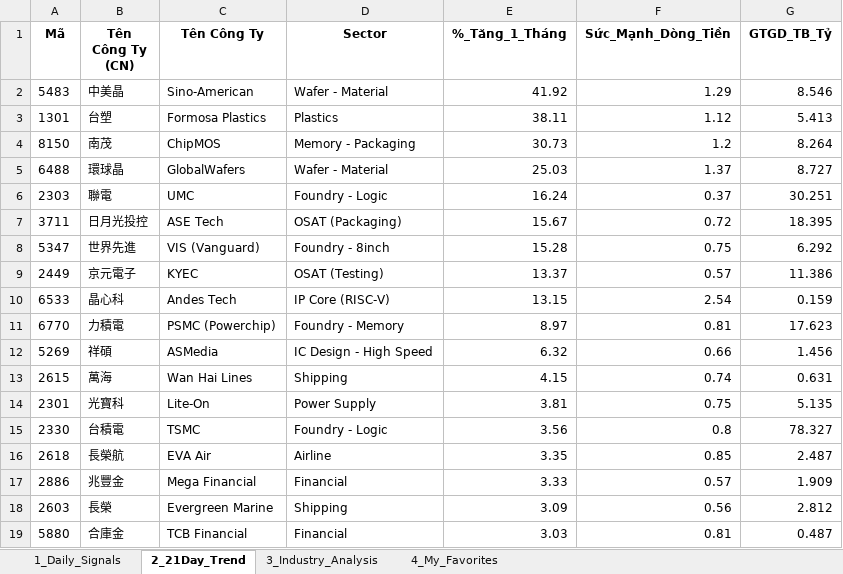
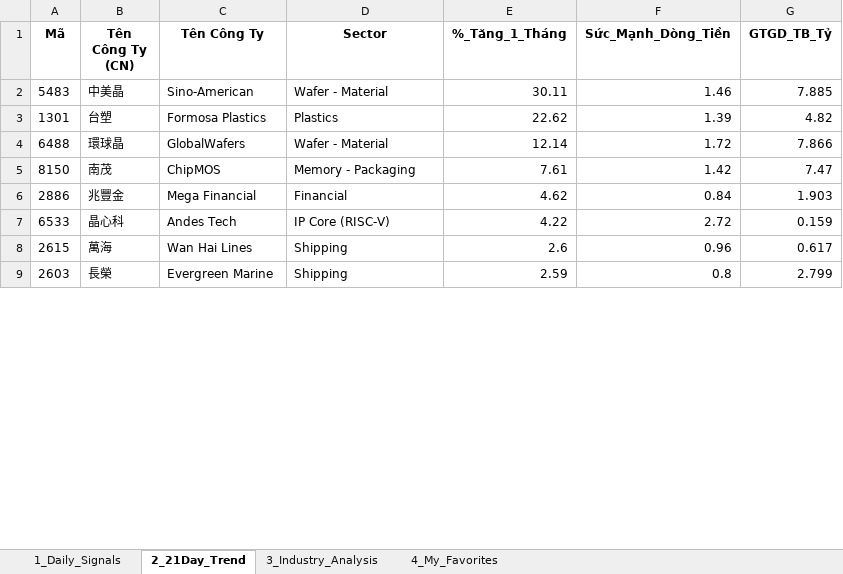
Before and after one commit to chipmoon/dashboard-tw, an Excel workbook: Taiwan_Market_Data_Latest.xlsx, sheet 2_21Day_Trend, drawn as a sheet; only a part is shown; values as stored, in another font and other column widths than the file's, no borders; removed rows and columns are numbered as before the commit, all else as after; the diff covers the shown part only; the diff names each change by its address in the sheet, - before the commit and + after, or states it on an @@ line.

```diff
--- a/Taiwan_Market_Data_Latest.xlsx (sheet 2_21Day_Trend)
+++ b/Taiwan_Market_Data_Latest.xlsx (sheet 2_21Day_Trend)
-E2 (%_Tăng_1_Tháng): 41.92
+E2 (%_Tăng_1_Tháng): 30.11
-F2 (Sức_Mạnh_Dòng_Tiền): 1.29
+F2 (Sức_Mạnh_Dòng_Tiền): 1.46
-G2 (GTGD_TB_Tỷ): 8.546
+G2 (GTGD_TB_Tỷ): 7.885
-E3 (%_Tăng_1_Tháng): 38.11
+E3 (%_Tăng_1_Tháng): 22.62
-F3 (Sức_Mạnh_Dòng_Tiền): 1.12
+F3 (Sức_Mạnh_Dòng_Tiền): 1.39
-G3 (GTGD_TB_Tỷ): 5.413
+G3 (GTGD_TB_Tỷ): 4.82
-row 4: 8150 | 南茂 | ChipMOS | Memory - Packaging | 30.73 | 1.2 | 8.264
-E4 (%_Tăng_1_Tháng): 25.03
+E4 (%_Tăng_1_Tháng): 12.14
-F4 (Sức_Mạnh_Dòng_Tiền): 1.37
+F4 (Sức_Mạnh_Dòng_Tiền): 1.72
-G4 (GTGD_TB_Tỷ): 8.727
+G4 (GTGD_TB_Tỷ): 7.866
-row 6: 2303 | 聯電 | UMC | Foundry - Logic | 16.24 | 0.37 | 30.251
-row 7: 3711 | 日月光投控 | ASE Tech | OSAT (Packaging) | 15.67 | 0.72 | 18.395
-row 8: 5347 | 世界先進 | VIS (Vanguard) | Foundry - 8inch | 15.28 | 0.75 | 6.292
-row 9: 2449 | 京元電子 | KYEC | OSAT (Testing) | 13.37 | 0.57 | 11.386
+row 5: 8150 | 南茂 | ChipMOS | Memory - Packaging | 7.61 | 1.42 | 7.47
+row 6: 2886 | 兆豐金 | Mega Financial | Financial | 4.62 | 0.84 | 1.903
-E7 (%_Tăng_1_Tháng): 13.15
+E7 (%_Tăng_1_Tháng): 4.22
-F7 (Sức_Mạnh_Dòng_Tiền): 2.54
+F7 (Sức_Mạnh_Dòng_Tiền): 2.72
-row 11: 6770 | 力積電 | PSMC (Powerchip) | Foundry - Memory | 8.97 | 0.81 | 17.623
-row 12: 5269 | 祥碩 | ASMedia | IC Design - High Speed | 6.32 | 0.66 | 1.456
-E8 (%_Tăng_1_Tháng): 4.15
+E8 (%_Tăng_1_Tháng): 2.6
-F8 (Sức_Mạnh_Dòng_Tiền): 0.74
+F8 (Sức_Mạnh_Dòng_Tiền): 0.96
-G8 (GTGD_TB_Tỷ): 0.631
+G8 (GTGD_TB_Tỷ): 0.617
-row 14: 2301 | 光寶科 | Lite-On | Power Supply | 3.81 | 0.75 | 5.135
-row 15: 2330 | 台積電 | TSMC | Foundry - Logic | 3.56 | 0.8 | 78.327
-row 16: 2618 | 長榮航 | EVA Air | Airline | 3.35 | 0.85 | 2.487
-row 17: 2886 | 兆豐金 | Mega Financial | Financial | 3.33 | 0.57 | 1.909
-E9 (%_Tăng_1_Tháng): 3.09
+E9 (%_Tăng_1_Tháng): 2.59
-F9 (Sức_Mạnh_Dòng_Tiền): 0.56
+F9 (Sức_Mạnh_Dòng_Tiền): 0.8
-G9 (GTGD_TB_Tỷ): 2.812
+G9 (GTGD_TB_Tỷ): 2.799
-row 19: 5880 | 合庫金 | TCB Financial | Financial | 3.03 | 0.81 | 0.487
```
Also changed, not shown: 27 added rows, 17 removed rows and 48 edited cells elsewhere in this sheet, sheet 1_Daily_Signals, sheet 3_Industry_Analysis, sheet 4_My_Favorites.
